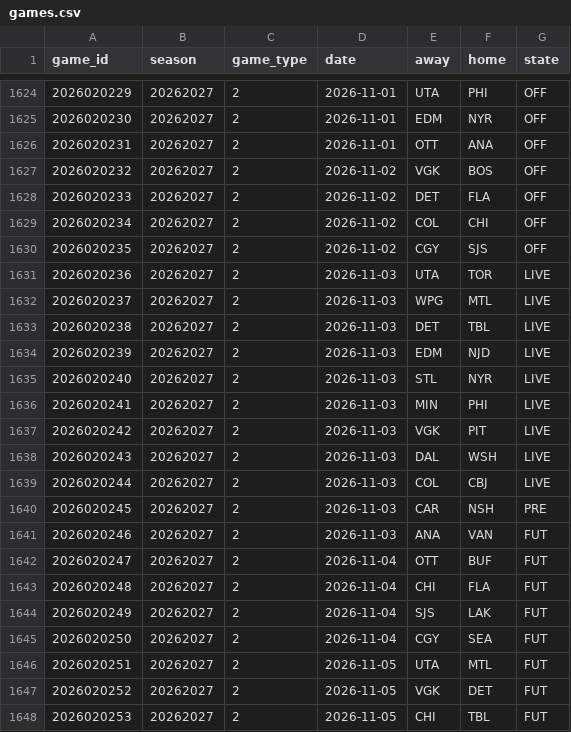
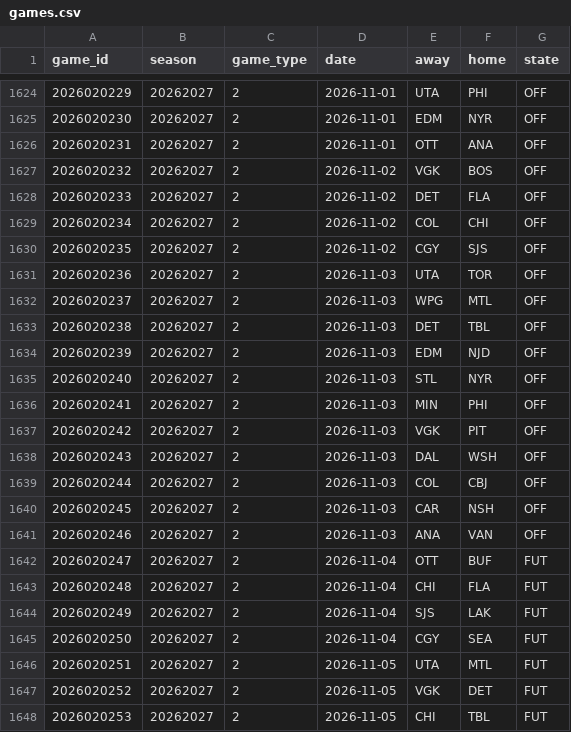
Before and after one commit to ajpayzant/NHL-Injury-Tool, a CSV file: data/nhl/games.csv, drawn as a sheet; only a part is shown, gaps mark what is left out.

```diff
--- a/data/nhl/games.csv
+++ b/data/nhl/games.csv
@@ -1630,13 +1630,13 @@ game_id,season,game_type,date,away,home,state
 2026020235,20262027,2,2026-11-02,CGY,SJS,OFF
-2026020236,20262027,2,2026-11-03,UTA,TOR,LIVE
-2026020237,20262027,2,2026-11-03,WPG,MTL,LIVE
-2026020238,20262027,2,2026-11-03,DET,TBL,LIVE
-2026020239,20262027,2,2026-11-03,EDM,NJD,LIVE
-2026020240,20262027,2,2026-11-03,STL,NYR,LIVE
-2026020241,20262027,2,2026-11-03,MIN,PHI,LIVE
-2026020242,20262027,2,2026-11-03,VGK,PIT,LIVE
-2026020243,20262027,2,2026-11-03,DAL,WSH,LIVE
-2026020244,20262027,2,2026-11-03,COL,CBJ,LIVE
-2026020245,20262027,2,2026-11-03,CAR,NSH,PRE
-2026020246,20262027,2,2026-11-03,ANA,VAN,FUT
+2026020236,20262027,2,2026-11-03,UTA,TOR,OFF
+2026020237,20262027,2,2026-11-03,WPG,MTL,OFF
+2026020238,20262027,2,2026-11-03,DET,TBL,OFF
+2026020239,20262027,2,2026-11-03,EDM,NJD,OFF
+2026020240,20262027,2,2026-11-03,STL,NYR,OFF
+2026020241,20262027,2,2026-11-03,MIN,PHI,OFF
+2026020242,20262027,2,2026-11-03,VGK,PIT,OFF
+2026020243,20262027,2,2026-11-03,DAL,WSH,OFF
+2026020244,20262027,2,2026-11-03,COL,CBJ,OFF
+2026020245,20262027,2,2026-11-03,CAR,NSH,OFF
+2026020246,20262027,2,2026-11-03,ANA,VAN,OFF
 2026020247,20262027,2,2026-11-04,OTT,BUF,FUT
```
Also changed, not shown: data/events.csv, data/injuries.csv, 5 other files.
